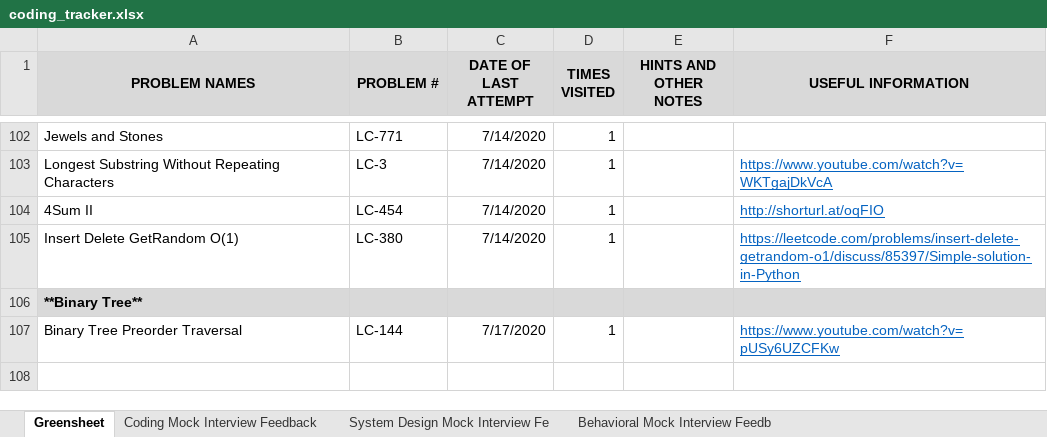
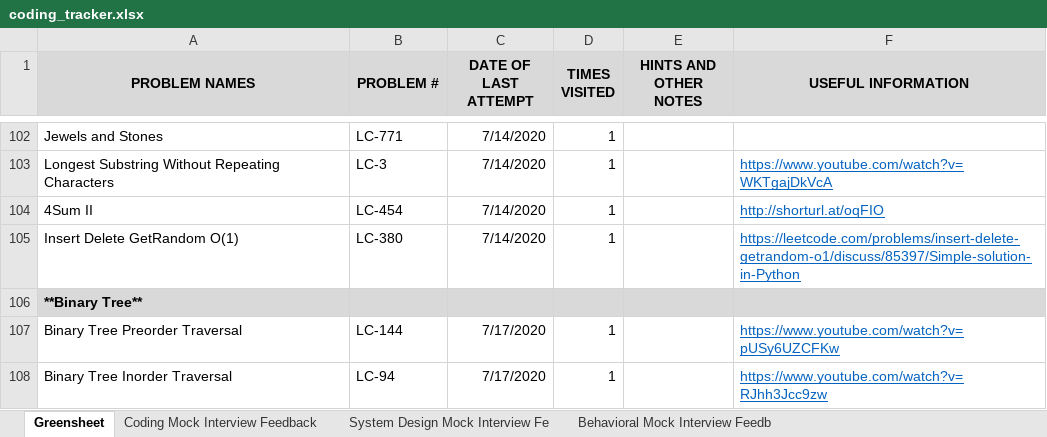
Before and after one commit to suhassrivats/Data-Structures-And-Algorithms-Implementation, an Excel workbook: coding_tracker.xlsx, sheet Greensheet, drawn as a sheet; only a part is shown, gaps mark what is left out; values as stored, in another font and other column widths than the file's, no borders; the diff names each change by its address in the sheet, - before the commit and + after, or states it on an @@ line.

Commit message:
feat: LC94_BinaryTreeInorderTraversal

```diff
--- a/coding_tracker.xlsx (sheet Greensheet)
+++ b/coding_tracker.xlsx (sheet Greensheet)
+row 108: Binary Tree Inorder Traversal | LC-94 | 7/17/2020 | 1 |  | https://www.youtube.com/watch?v=RJhh3Jcc9zw
```
Also changed, not shown: 1 other file.
